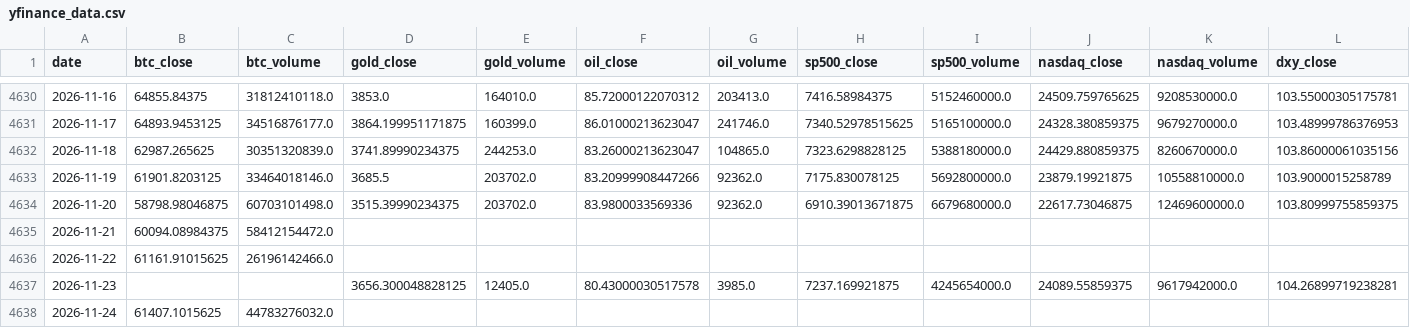
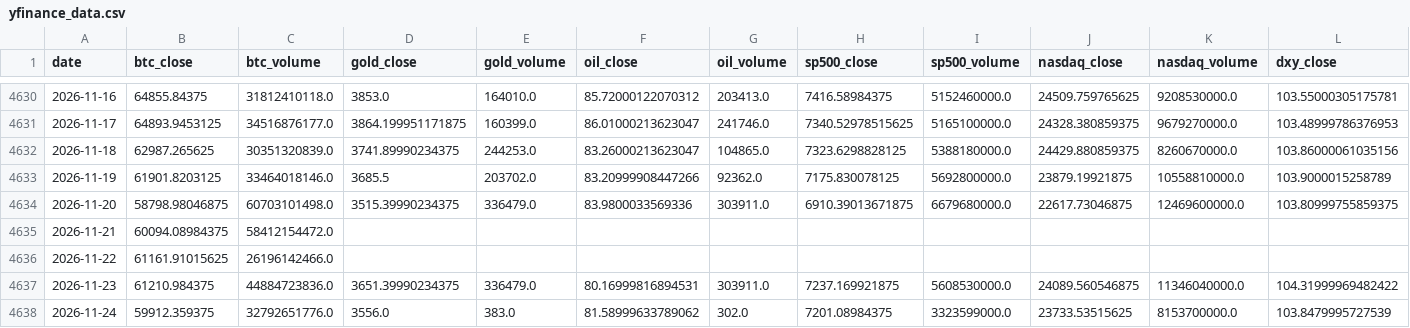
Before and after one commit to mooja4870-cyber/btc_forecast, a CSV file: data/raw/yfinance_data.csv, drawn as a sheet; only a part is shown, gaps mark what is left out; the diff covers the shown part only; the diff names each change by its address in the sheet, - before the commit and + after, or states it on an @@ line.

```diff
--- a/data/raw/yfinance_data.csv
+++ b/data/raw/yfinance_data.csv
-E4634 (gold_volume): 203702.0
+E4634 (gold_volume): 336479.0
-G4634 (oil_volume): 92362.0
+G4634 (oil_volume): 303911.0
-B4637 (btc_close): (empty)
+B4637 (btc_close): 61210.984375
-C4637 (btc_volume): (empty)
+C4637 (btc_volume): 44884723836.0
-D4637 (gold_close): 3656.300048828125
+D4637 (gold_close): 3651.39990234375
-E4637 (gold_volume): 12405.0
+E4637 (gold_volume): 336479.0
-F4637 (oil_close): 80.43000030517578
+F4637 (oil_close): 80.16999816894531
-G4637 (oil_volume): 3985.0
+G4637 (oil_volume): 303911.0
-I4637 (sp500_volume): 4245654000.0
+I4637 (sp500_volume): 5608530000.0
-J4637 (nasdaq_close): 24089.55859375
+J4637 (nasdaq_close): 24089.560546875
-K4637 (nasdaq_volume): 9617942000.0
+K4637 (nasdaq_volume): 11346040000.0
-L4637 (dxy_close): 104.26899719238281
+L4637 (dxy_close): 104.31999969482422
-B4638 (btc_close): 61407.1015625
+B4638 (btc_close): 59912.359375
-C4638 (btc_volume): 44783276032.0
+C4638 (btc_volume): 32792651776.0
-D4638 (gold_close): (empty)
+D4638 (gold_close): 3556.0
-E4638 (gold_volume): (empty)
+E4638 (gold_volume): 383.0
-F4638 (oil_close): (empty)
+F4638 (oil_close): 81.58999633789062
-G4638 (oil_volume): (empty)
+G4638 (oil_volume): 302.0
-H4638 (sp500_close): (empty)
+H4638 (sp500_close): 7201.08984375
-I4638 (sp500_volume): (empty)
+I4638 (sp500_volume): 3323599000.0
-J4638 (nasdaq_close): (empty)
+J4638 (nasdaq_close): 23733.53515625
-K4638 (nasdaq_volume): (empty)
+K4638 (nasdaq_volume): 8153700000.0
-L4638 (dxy_close): (empty)
+L4638 (dxy_close): 103.8479995727539
```
Also changed, not shown: 2 edited cells elsewhere in this file, 42 other files.
